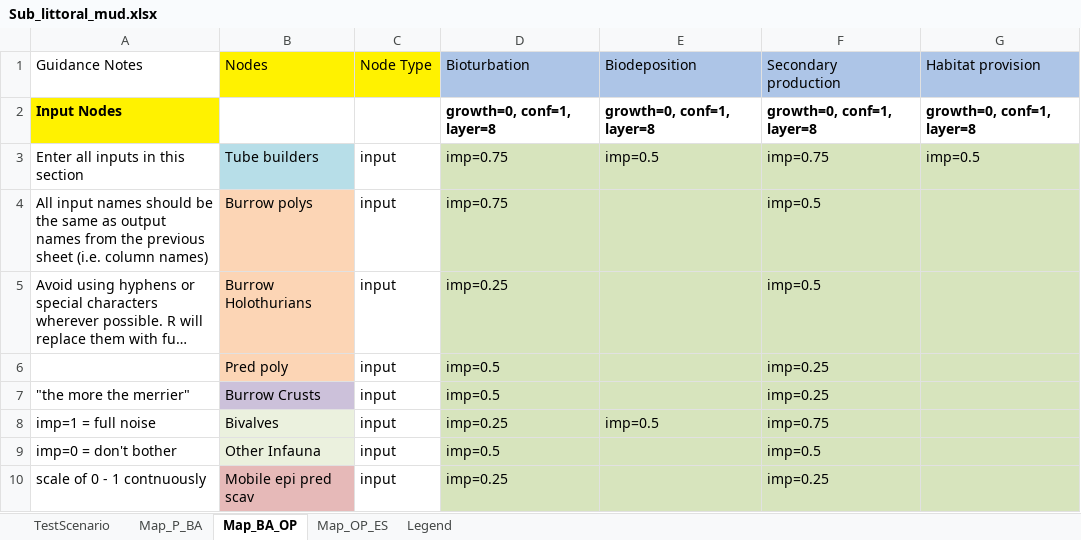
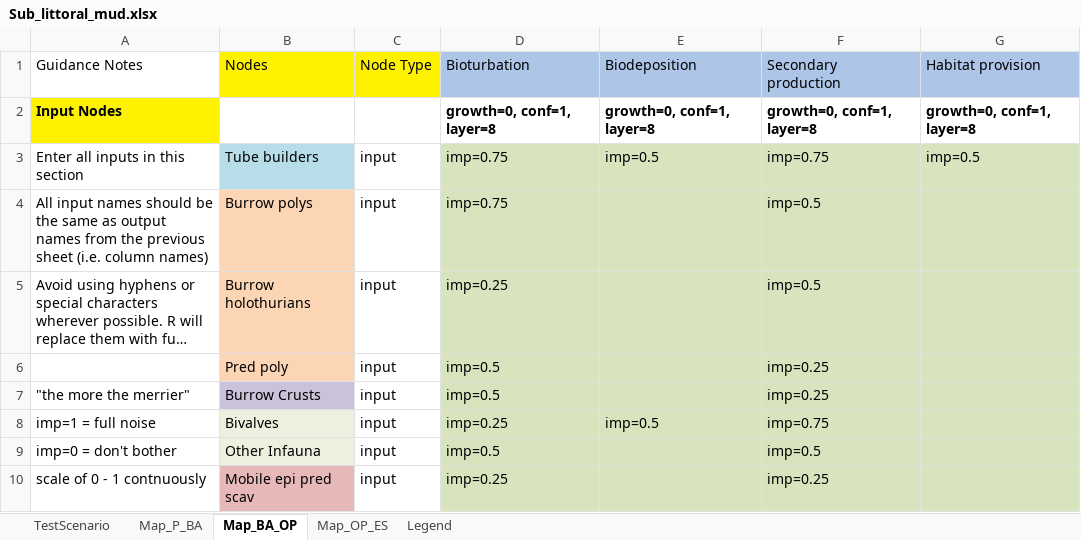
Before and after one commit to jncc/meso-tool, an Excel workbook: data/Sub_littoral_mud.xlsx, sheet Map_BA_OP, drawn as a sheet; only a part is shown; long unchanged cells end in …; values as stored, in another font and other column widths than the file's, no borders; the diff names each change by its address in the sheet, - before the commit and + after, or states it on an @@ line.

Commit message:
modified data typos

```diff
--- a/data/Sub_littoral_mud.xlsx (sheet Map_BA_OP)
+++ b/data/Sub_littoral_mud.xlsx (sheet Map_BA_OP)
-B5 (Nodes): Burrow Holothurians
+B5 (Nodes): Burrow holothurians
```
Also changed, not shown: data/Sub_littoral_rock.xlsx, data/Sub_littoral_sand.xlsx.
